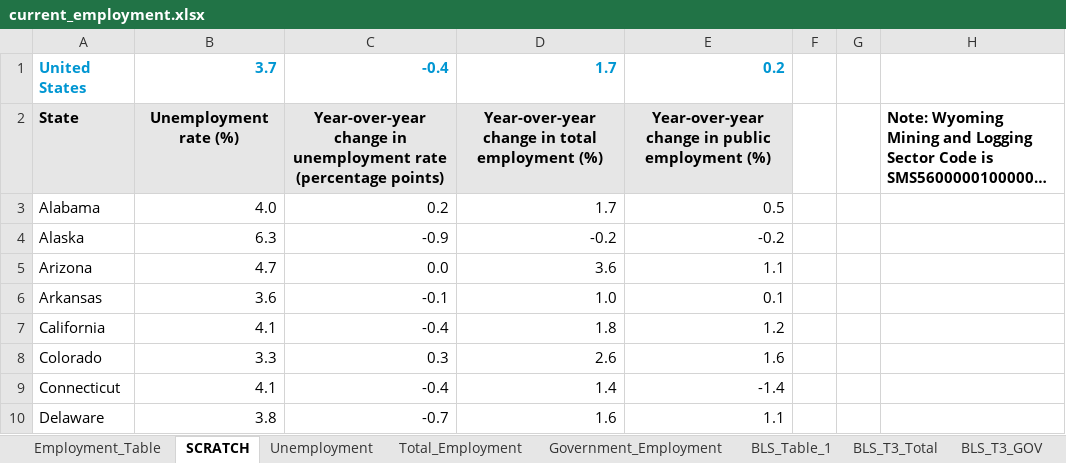
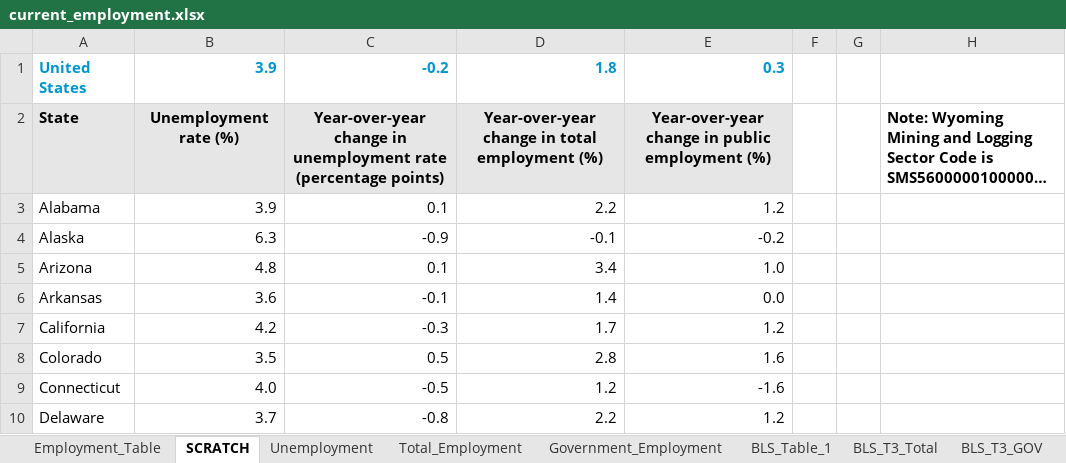
Before and after one commit to UrbanInstitute/state-economic-monitor, an Excel workbook: static/data/source/current_employment.xlsx, sheet SCRATCH, drawn as a sheet; only a part is shown; long unchanged cells end in …; values as stored, in another font and other column widths than the file's, no borders; the diff covers the shown part only; the diff names each change by its address in the sheet, - before the commit and + after, or states it on an @@ line.

```diff
--- a/static/data/source/current_employment.xlsx (sheet SCRATCH)
+++ b/static/data/source/current_employment.xlsx (sheet SCRATCH)
-B1: 3.7
+B1: 3.9
-C1: -0.4
+C1: -0.2
-D1: 1.7
+D1: 1.8
-E1: 0.2
+E1: 0.3
-B3: 4.0
+B3: 3.9
-C3: 0.2
+C3: 0.1
-D3: 1.7
+D3: 2.2
-E3: 0.5
+E3: 1.2
-D4: -0.2
+D4: -0.1
-B5: 4.7
+B5: 4.8
-C5: 0.0
+C5: 0.1
-D5: 3.6
+D5: 3.4
-E5: 1.1
+E5: 1.0
-D6: 1.0
+D6: 1.4
-E6: 0.1
+E6: 0.0
-B7: 4.1
+B7: 4.2
-C7: -0.4
+C7: -0.3
-D7: 1.8
+D7: 1.7
-B8: 3.3
+B8: 3.5
-C8: 0.3
+C8: 0.5
-D8: 2.6
+D8: 2.8
-B9: 4.1
+B9: 4.0
-C9: -0.4
+C9: -0.5
-D9: 1.4
+D9: 1.2
-E9: -1.4
+E9: -1.6
-B10: 3.8
+B10: 3.7
-C10: -0.7
+C10: -0.8
-D10: 1.6
+D10: 2.2
-E10: 1.1
+E10: 1.2
```
Also changed, not shown: 113 edited cells elsewhere in this sheet, sheet Total_Employment, sheet Employment_Table, sheet Government_Employment, sheet BLS_T3_Total, sheet BLS_T3_GOV, sheet Unemployment, 1 more sheet, formulas that keep their value, static/data/source/current_earnings.xlsx, 22 other files.
